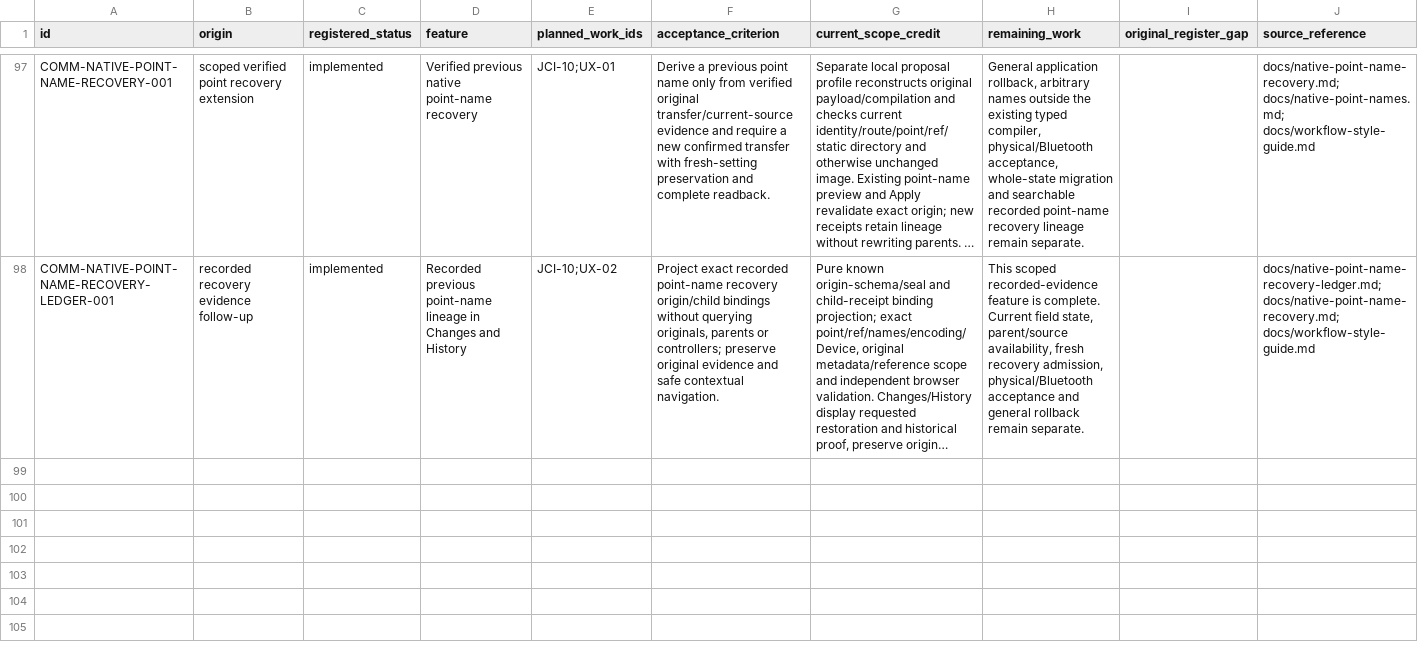
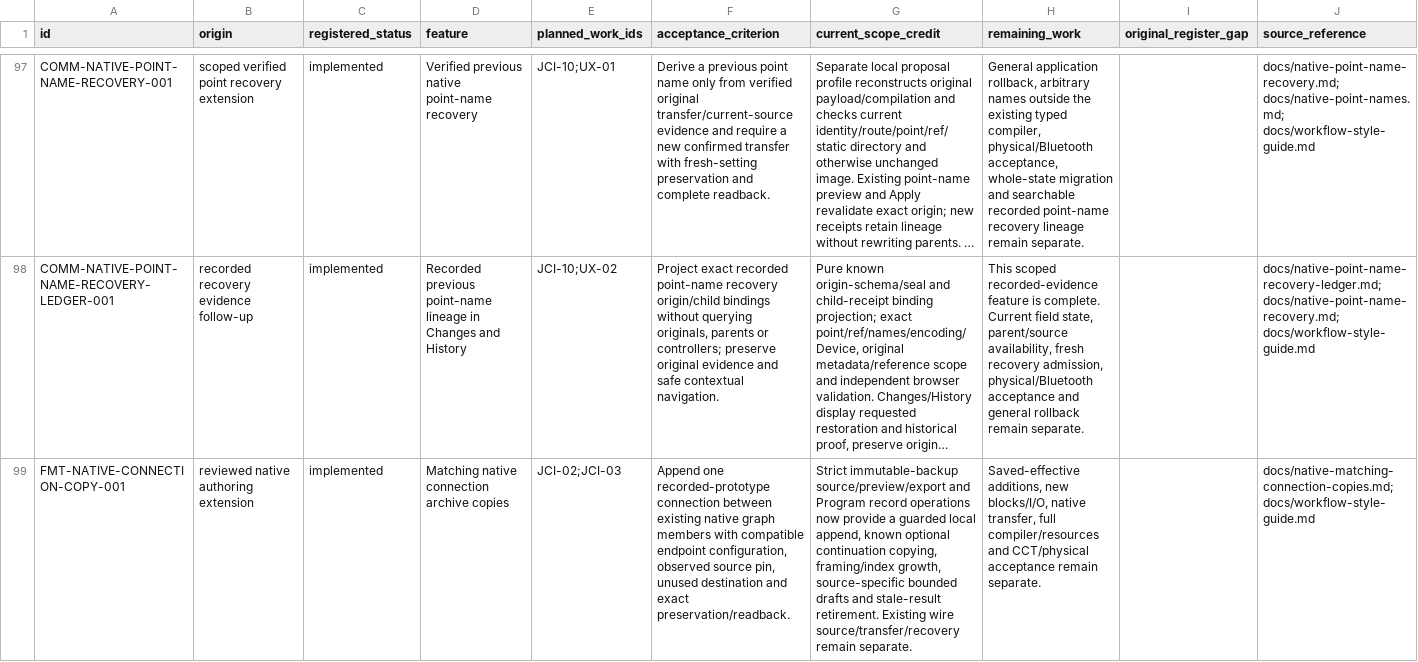
Before and after one commit to JimBoHa/BMS_Programming_Tool, a CSV file: docs/roadmap-backlog.csv, drawn as a sheet; only a part is shown, gaps mark what is left out; long unchanged cells end in …; the diff names each change by its address in the sheet, - before the commit and + after, or states it on an @@ line.

Commit message:
Add guarded native matching connection archive copies

```diff
--- a/docs/roadmap-backlog.csv
+++ b/docs/roadmap-backlog.csv
+row 99: FMT-NATIVE-CONNECTION-COPY-001 | reviewed native authoring extension | implemented | Matching native connection archive copies | JCI-02;JCI-03 | Append one recorded-prototype connection between existing native graph members with compatible endpoint configuration, observed source pin, unused destination and exact preservation/readback. | Strict immutable-backup source/preview/export and Program record operations now provide a guarded local append, known optional continuation copying, framing/index growth, source-specific bounded drafts and stale-result retirement. Existing wire source/transfer/recovery remain separate. | Saved-effective additions, new blocks/I/O, native transfer, full compiler/resources and CCT/physical acceptance remain separate. |  | docs/native-matching-connection-copies.md; docs/workflow-style-guide.md
```
Also changed, not shown: 16 other files.
